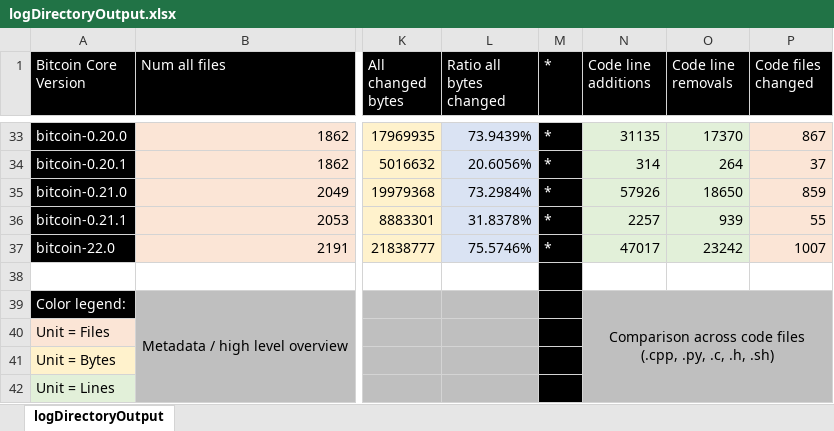
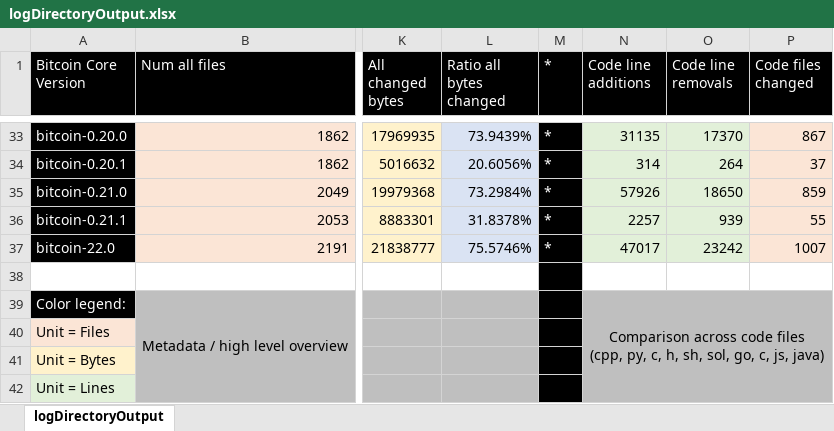
Before and after one commit to simewu/bitcoin-version-compare, an Excel workbook: logDirectoryOutput.xlsx, sheet logDirectoryOutput, drawn as a sheet; only a part is shown, gaps mark what is left out; values as stored, in another font and other column widths than the file's, no borders; ↵ is a line break in a cell; the diff names each change by its address in the sheet, - before the commit and + after, or states it on an @@ line.

```diff
--- a/logDirectoryOutput.xlsx (sheet logDirectoryOutput)
+++ b/logDirectoryOutput.xlsx (sheet logDirectoryOutput)
-N39 (Code line additions): …code files ↵ (.cpp, .py, .c, .h, .sh)
+N39 (Code line additions): …code files ↵ (cpp, py, c, h, sh, sol, go, c, js, java)
```
Also changed, not shown: 1 other file.
